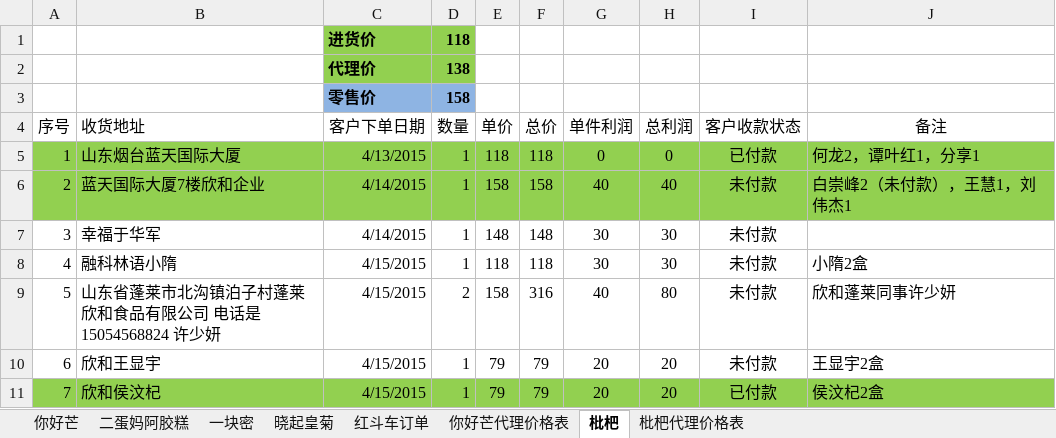
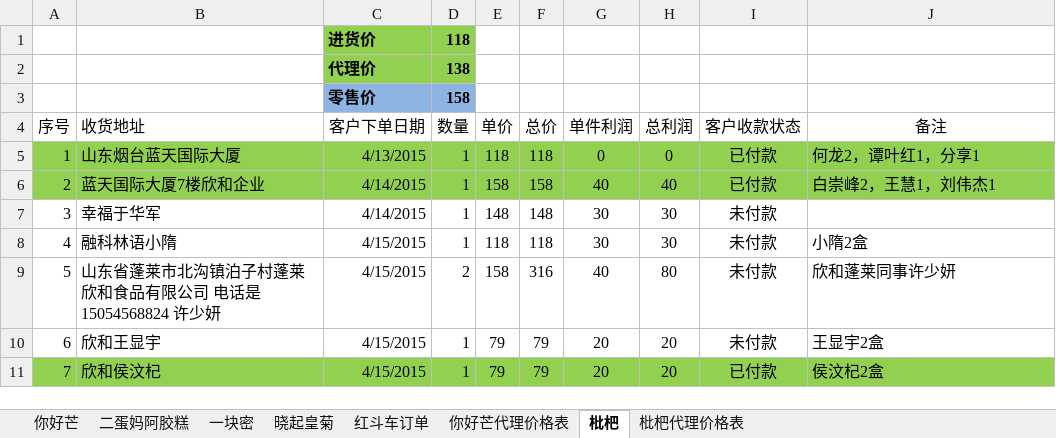
Before and after one commit to ettor/miyou, an Excel workbook: Documents/农鲜购订单.xlsx, sheet 枇杷, drawn as a sheet; only a part is shown; values as stored, in another font and other column widths than the file's, no borders; the diff names each change by its address in the sheet, - before the commit and + after, or states it on an @@ line.

```diff
--- a/Documents/农鲜购订单.xlsx (sheet 枇杷)
+++ b/Documents/农鲜购订单.xlsx (sheet 枇杷)
-I6 (客户收款状态): 未付款
+I6 (客户收款状态): 已付款
-J6 (备注): 白崇峰2（未付款），王慧1，刘伟杰1
+J6 (备注): 白崇峰2，王慧1，刘伟杰1
```
